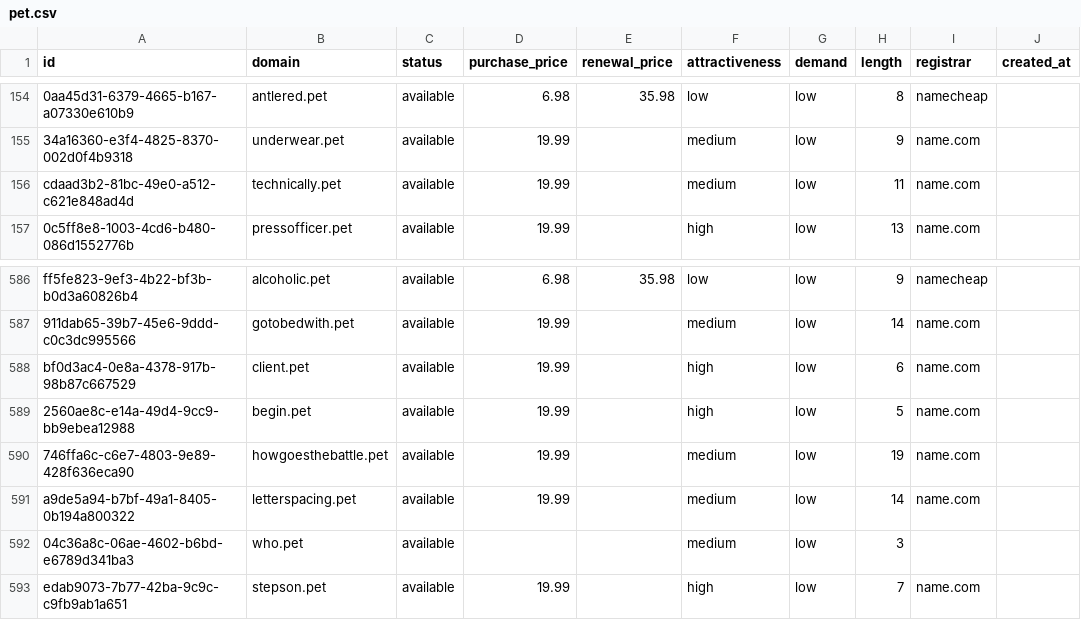
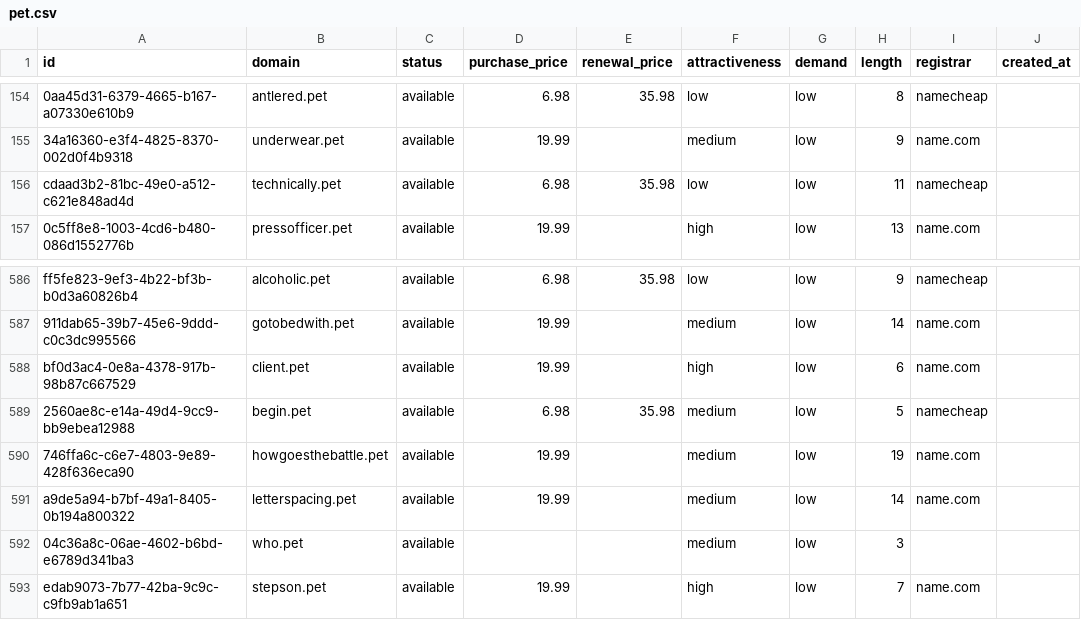
Before and after one commit to UniqueDomains/pet-oneword-domains, a CSV file: pet.csv, drawn as a sheet; only a part is shown, gaps mark what is left out; the diff names each change by its address in the sheet, - before the commit and + after, or states it on an @@ line.

Commit message:
Domains update

```diff
--- a/pet.csv
+++ b/pet.csv
-D156 (purchase_price): 19.99
+D156 (purchase_price): 6.98
-E156 (renewal_price): (empty)
+E156 (renewal_price): 35.98
-F156 (attractiveness): medium
+F156 (attractiveness): low
-I156 (registrar): name.com
+I156 (registrar): namecheap
-D589 (purchase_price): 19.99
+D589 (purchase_price): 6.98
-E589 (renewal_price): (empty)
+E589 (renewal_price): 35.98
-F589 (attractiveness): high
+F589 (attractiveness): medium
-I589 (registrar): name.com
+I589 (registrar): namecheap
```
Also changed, not shown: 4 other files.
